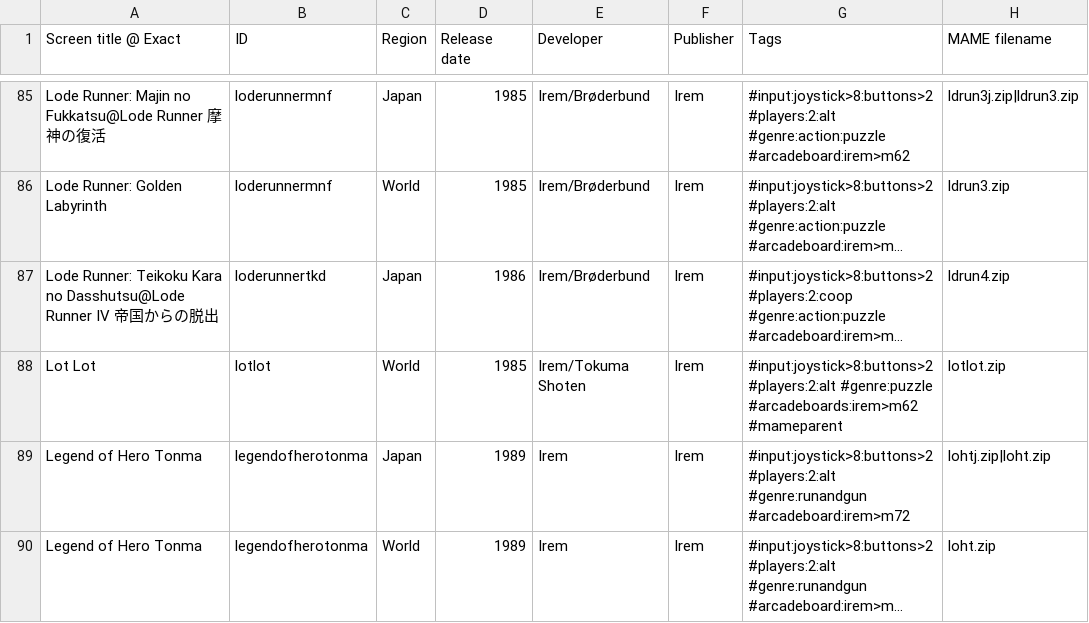
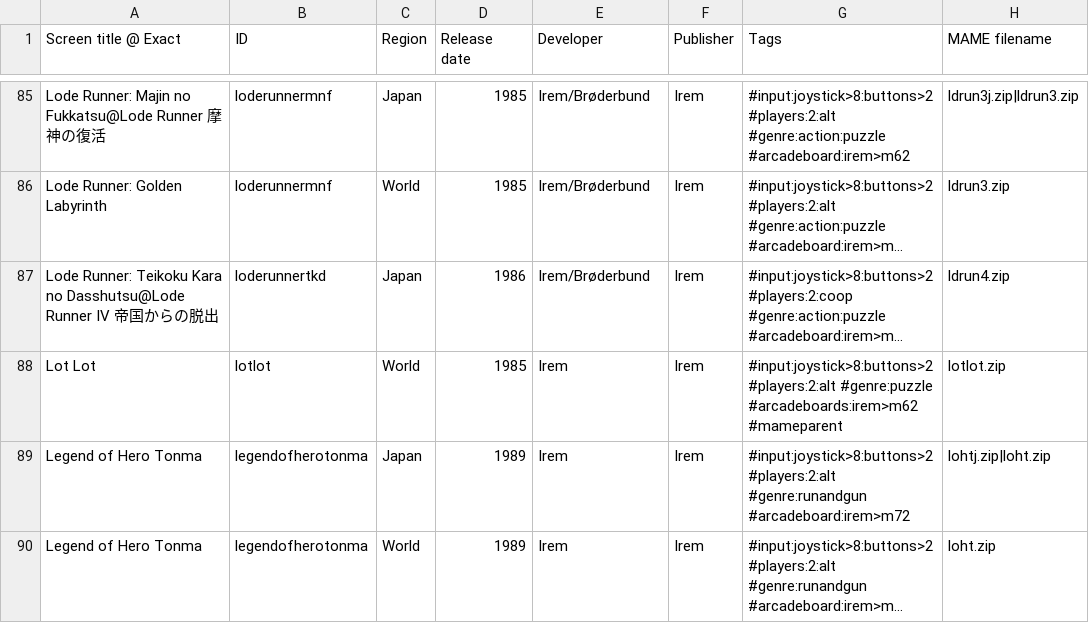
Before and after one commit to PigSaint/GameDataBase, a CSV file: arcade_irem.csv, drawn as a sheet; only a part is shown, gaps mark what is left out; long unchanged cells end in …; the diff names each change by its address in the sheet, - before the commit and + after, or states it on an @@ line.

Commit message:
Update arcade_irem.csv

```diff
--- a/arcade_irem.csv
+++ b/arcade_irem.csv
-E88 (Developer): Irem/Tokuma Shoten
+E88 (Developer): Irem
```
